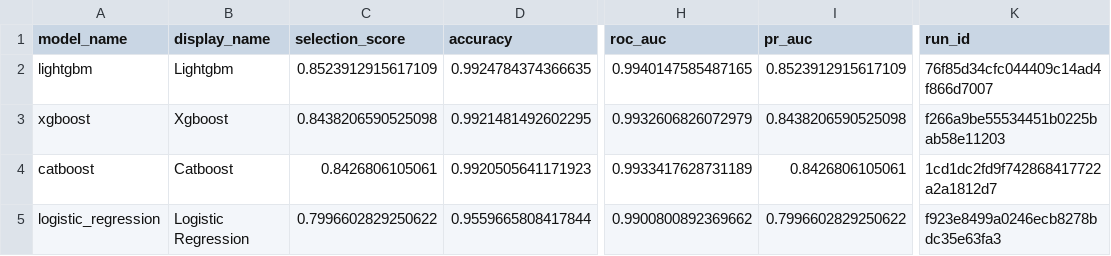
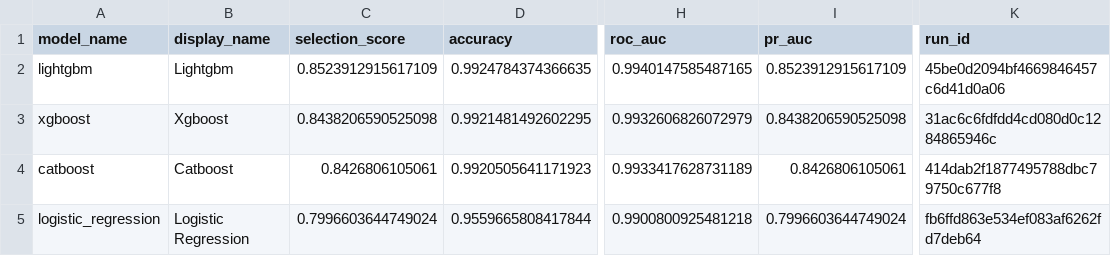
Before and after one commit to huyvietbui1806/mlops-project, a CSV file: reports/training/baseline_leaderboard.csv, drawn as a sheet; only a part is shown, gaps mark what is left out; the diff names each change by its address in the sheet, - before the commit and + after, or states it on an @@ line.

```diff
--- a/reports/training/baseline_leaderboard.csv
+++ b/reports/training/baseline_leaderboard.csv
-K2 (run_id): 76f85d34cfc044409c14ad4f866d7007
+K2 (run_id): 45be0d2094bf4669846457c6d41d0a06
-K3 (run_id): f266a9be55534451b0225bab58e11203
+K3 (run_id): 31ac6c6fdfdd4cd080d0c1284865946c
-K4 (run_id): 1cd1dc2fd9f742868417722a2a1812d7
+K4 (run_id): 414dab2f1877495788dbc79750c677f8
-C5 (selection_score): 0.7996602829250622
+C5 (selection_score): 0.7996603644749024
-H5 (roc_auc): 0.9900800892369662
+H5 (roc_auc): 0.9900800925481218
-I5 (pr_auc): 0.7996602829250622
+I5 (pr_auc): 0.7996603644749024
-K5 (run_id): f923e8499a0246ecb8278bdc35e63fa3
+K5 (run_id): fb6ffd863e534ef083af6262fd7deb64
```
Also changed, not shown: 3 other files.
